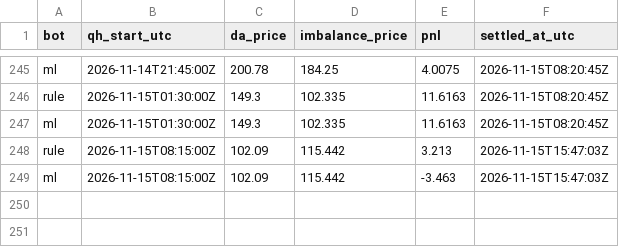
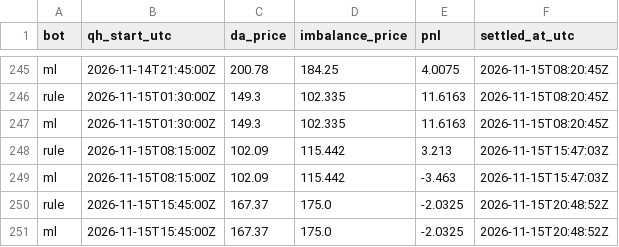
Before and after one commit to ThomasPiton/Intraday-Power, a CSV file: data/journal/settlements.csv, drawn as a sheet; only a part is shown, gaps mark what is left out.

```diff
--- a/data/journal/settlements.csv
+++ b/data/journal/settlements.csv
@@ -249 +249,3 @@ rule,2026-11-15T08:15:00Z,102.09,115.442,3.213,2026-11-15T15:47:03Z
 ml,2026-11-15T08:15:00Z,102.09,115.442,-3.463,2026-11-15T15:47:03Z
+rule,2026-11-15T15:45:00Z,167.37,175.0,-2.0325,2026-11-15T20:48:52Z
+ml,2026-11-15T15:45:00Z,167.37,175.0,-2.0325,2026-11-15T20:48:52Z
```
Also changed, not shown: data/journal/decisions.csv, 54 other files.
